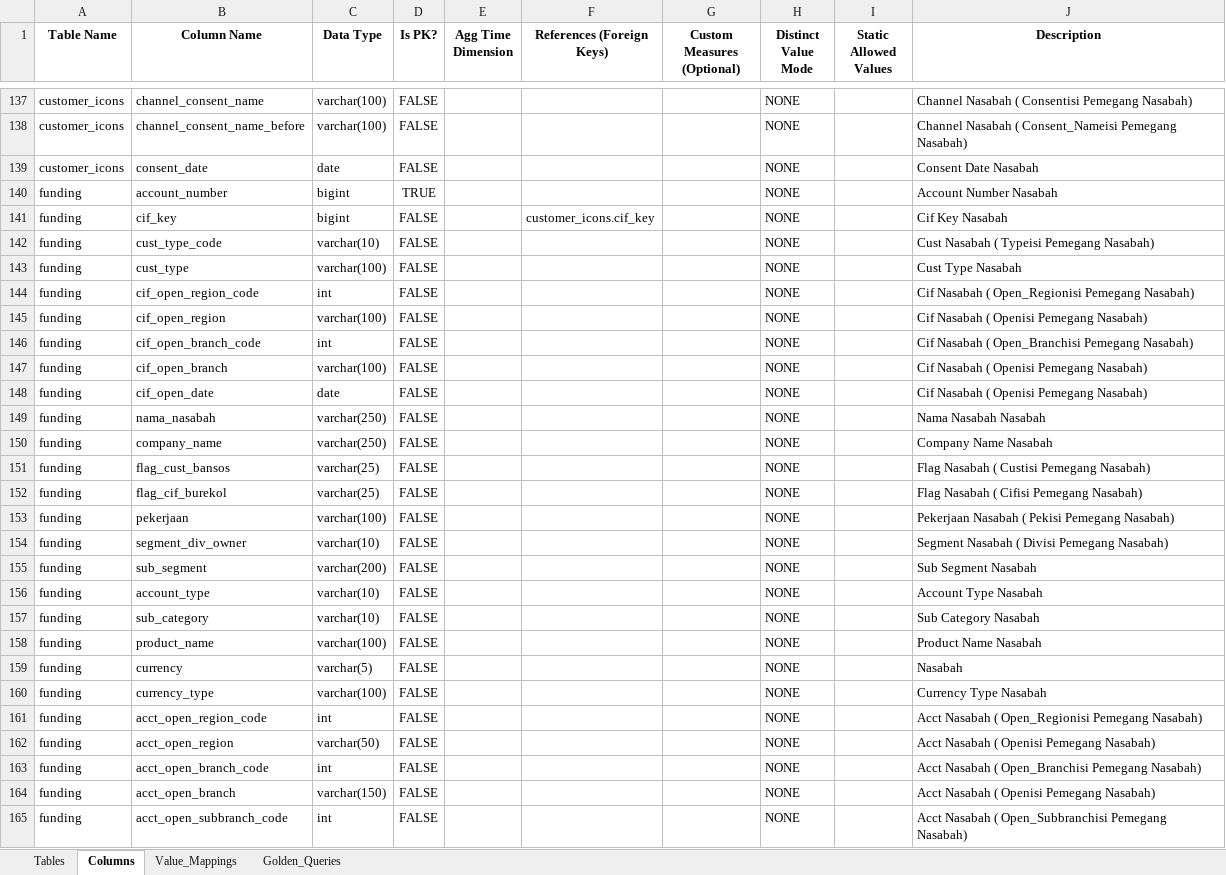
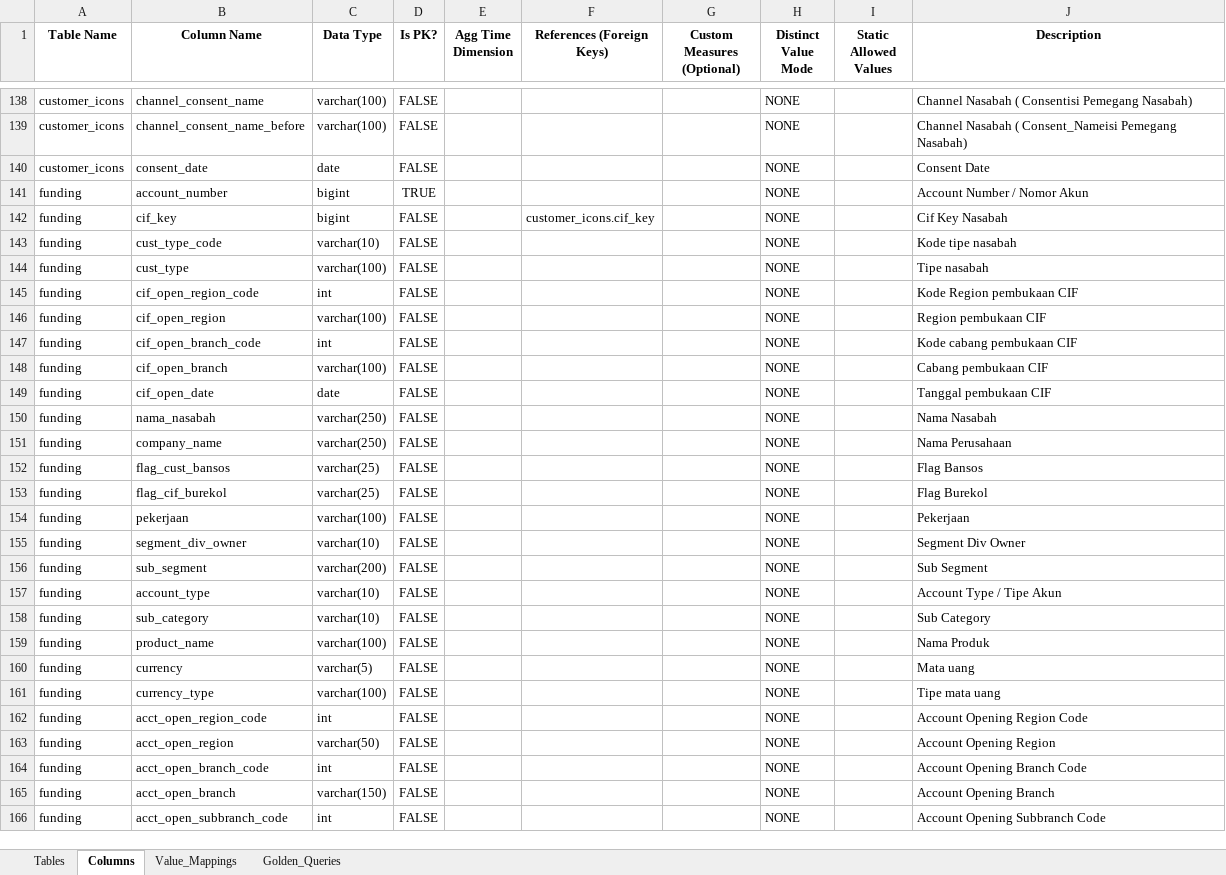
Before and after one commit to ykvn/bni-ai, an Excel workbook: ask-data/data/bni_dbt_definitions.xlsx, sheet Columns, drawn as a sheet; only a part is shown, gaps mark what is left out; values as stored, in another font and other column widths than the file's, no borders; addresses are those after the commit; the diff covers the shown part only; the diff names each change by its address in the sheet, - before the commit and + after, or states it on an @@ line.

```diff
--- a/ask-data/data/bni_dbt_definitions.xlsx (sheet Columns)
+++ b/ask-data/data/bni_dbt_definitions.xlsx (sheet Columns)
-J140 (Description): Consent Date Nasabah
+J140 (Description): Consent Date
-J141 (Description): Account Number Nasabah
+J141 (Description): Account Number / Nomor Akun
-J143 (Description): Cust Nasabah ( Typeisi Pemegang Nasabah)
+J143 (Description): Kode tipe nasabah
-J144 (Description): Cust Type Nasabah
+J144 (Description): Tipe nasabah
-J145 (Description): Cif Nasabah ( Open_Regionisi Pemegang Nasabah)
+J145 (Description): Kode Region pembukaan CIF
-J146 (Description): Cif Nasabah ( Openisi Pemegang Nasabah)
+J146 (Description): Region pembukaan CIF
-J147 (Description): Cif Nasabah ( Open_Branchisi Pemegang Nasabah)
+J147 (Description): Kode cabang pembukaan CIF
-J148 (Description): Cif Nasabah ( Openisi Pemegang Nasabah)
+J148 (Description): Cabang pembukaan CIF
-J149 (Description): Cif Nasabah ( Openisi Pemegang Nasabah)
+J149 (Description): Tanggal pembukaan CIF
-J150 (Description): Nama Nasabah Nasabah
+J150 (Description): Nama Nasabah
-J151 (Description): Company Name Nasabah
+J151 (Description): Nama Perusahaan
-J152 (Description): Flag Nasabah ( Custisi Pemegang Nasabah)
+J152 (Description): Flag Bansos
-J153 (Description): Flag Nasabah ( Cifisi Pemegang Nasabah)
+J153 (Description): Flag Burekol
-J154 (Description): Pekerjaan Nasabah ( Pekisi Pemegang Nasabah)
+J154 (Description): Pekerjaan
-J155 (Description): Segment Nasabah ( Divisi Pemegang Nasabah)
+J155 (Description): Segment Div Owner
-J156 (Description): Sub Segment Nasabah
+J156 (Description): Sub Segment
-J157 (Description): Account Type Nasabah
+J157 (Description): Account Type / Tipe Akun
-J158 (Description): Sub Category Nasabah
+J158 (Description): Sub Category
-J159 (Description): Product Name Nasabah
+J159 (Description): Nama Produk
-J160 (Description): Nasabah
+J160 (Description): Mata uang
-J161 (Description): Currency Type Nasabah
+J161 (Description): Tipe mata uang
-J162 (Description): Acct Nasabah ( Open_Regionisi Pemegang Nasabah)
+J162 (Description): Account Opening Region Code
-J163 (Description): Acct Nasabah ( Openisi Pemegang Nasabah)
+J163 (Description): Account Opening Region
-J164 (Description): Acct Nasabah ( Open_Branchisi Pemegang Nasabah)
+J164 (Description): Account Opening Branch Code
-J165 (Description): Acct Nasabah ( Openisi Pemegang Nasabah)
+J165 (Description): Account Opening Branch
-J166 (Description): Acct Nasabah ( Open_Subbranchisi Pemegang Nasabah)
+J166 (Description): Account Opening Subbranch Code
```
Also changed, not shown: 1 added row and 234 edited cells elsewhere in this sheet, 2 other files.
